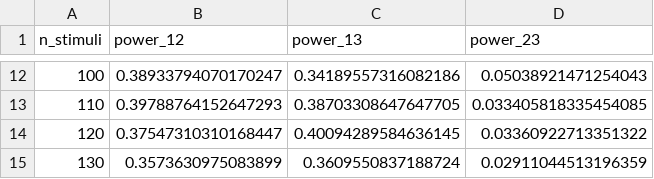
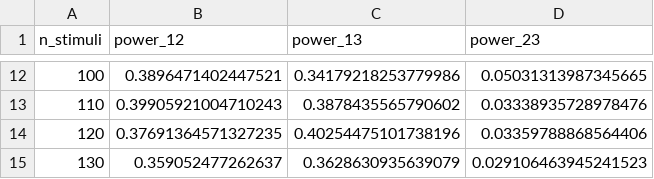
Before and after one commit to Hann-xu/mixed-effects-model-simluation-for-power-analysis, a CSV file: power_analysis_results_15ppl.csv, drawn as a sheet; only a part is shown, gaps mark what is left out; the diff covers the shown part only.

```diff
--- a/power_analysis_results_15ppl.csv
+++ b/power_analysis_results_15ppl.csv
@@ -12,4 +12,4 @@ n_stimuli,power_12,power_13,power_23
-100,0.38933794070170247,0.34189557316082186,0.05038921471254043
-110,0.39788764152647293,0.38703308647647705,0.033405818335454085
-120,0.37547310310168447,0.40094289584636145,0.03360922713351322
-130,0.3573630975083899,0.3609550837188724,0.02911044513196359
+100,0.3896471402447521,0.34179218253779986,0.05031313987345665
+110,0.39905921004710243,0.3878435565790602,0.03338935728978476
+120,0.37691364571327235,0.40254475101738196,0.03359788868564406
+130,0.359052477262637,0.3628630935639079,0.029106463945241523
```
Also changed, not shown: 30 edited cells elsewhere in this file, power_analysis_results.csv, power_analysis_results_8ppl.csv, 7 other files.
